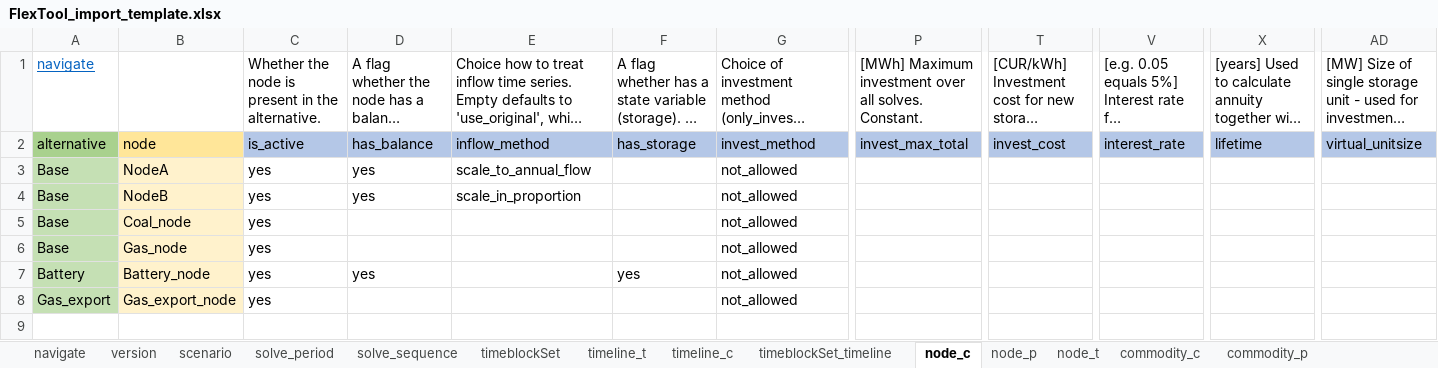
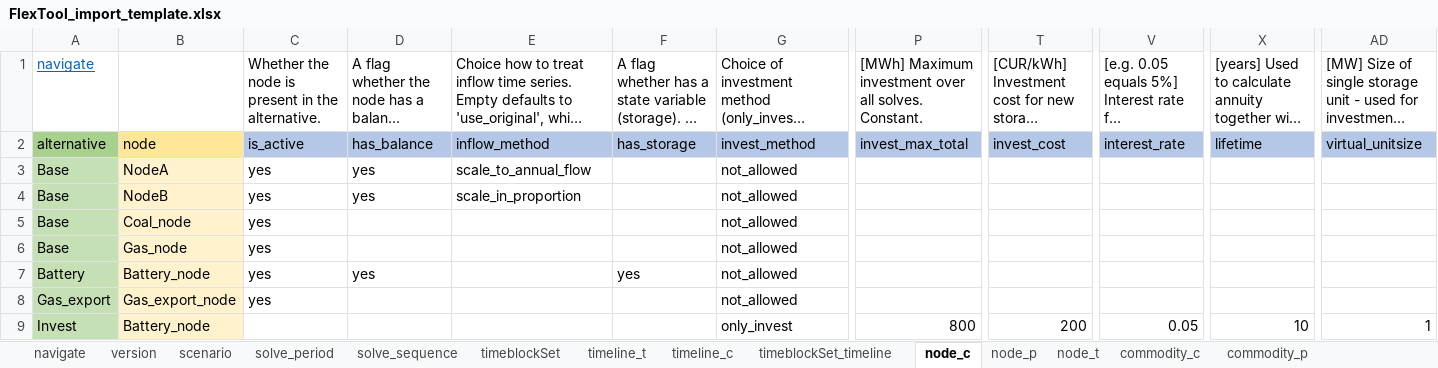
Before and after one commit to irena-flextool/flextool, an Excel workbook: FlexTool_import_template.xlsx, sheet node_c, drawn as a sheet; only a part is shown, gaps mark what is left out; long unchanged cells end in …; values as stored, in another font and other column widths than the file's, no borders; charts and pictures not drawn; rows hold the shown columns only; the diff names each change by its address in the sheet, - before the commit and + after, or states it on an @@ line.

```diff
--- a/FlexTool_import_template.xlsx (sheet node_c)
+++ b/FlexTool_import_template.xlsx (sheet node_c)
+row 9: Invest | Battery_node |  |  |  |  | only_invest | 800 | 200 | 0.05 | 10 | 1
```
Also changed, not shown: sheet connection_c, sheet version, sheet constraint_sense_c, sheet connection_constraint_c, sheet node_constraint_c, charts or pictures, 3 other files.
